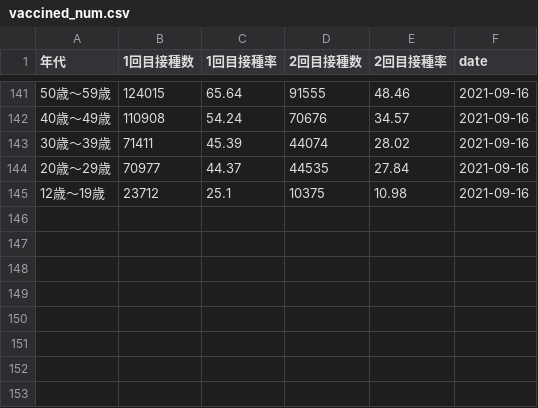
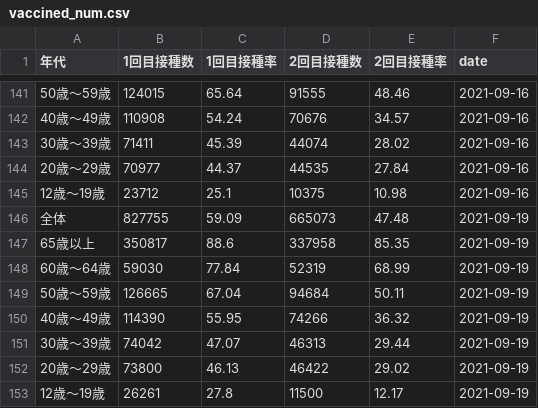
Before and after one commit to chomoku/covid-kyoto, a CSV file: data/vaccined_num.csv, drawn as a sheet; only a part is shown, gaps mark what is left out; the diff names each change by its address in the sheet, - before the commit and + after, or states it on an @@ line.

```diff
--- a/data/vaccined_num.csv
+++ b/data/vaccined_num.csv
+row 146: 全体 | 827755 | 59.09 | 665073 | 47.48 | 2021-09-19
+row 147: 65歳以上 | 350817 | 88.6 | 337958 | 85.35 | 2021-09-19
+row 148: 60歳～64歳 | 59030 | 77.84 | 52319 | 68.99 | 2021-09-19
+row 149: 50歳～59歳 | 126665 | 67.04 | 94684 | 50.11 | 2021-09-19
+row 150: 40歳～49歳 | 114390 | 55.95 | 74266 | 36.32 | 2021-09-19
+row 151: 30歳～39歳 | 74042 | 47.07 | 46313 | 29.44 | 2021-09-19
+row 152: 20歳～29歳 | 73800 | 46.13 | 46422 | 29.02 | 2021-09-19
+row 153: 12歳～19歳 | 26261 | 27.8 | 11500 | 12.17 | 2021-09-19
```
Also changed, not shown: data/vac_forecast.csv.
